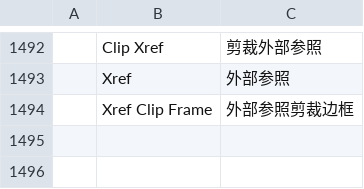
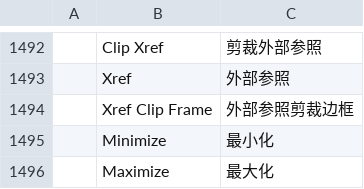
Before and after one commit to storytold/cadcraft, a TSV file: crates/ui-egui/src/i18n/zh.tsv, drawn as a sheet; only a part is shown, gaps mark what is left out; the diff names each change by its address in the sheet, - before the commit and + after, or states it on an @@ line.

```diff
--- a/crates/ui-egui/src/i18n/zh.tsv
+++ b/crates/ui-egui/src/i18n/zh.tsv
+row 1495:  | Minimize | 最小化
+row 1496:  | Maximize | 最大化
```
Also changed, not shown: crates/ui-egui/src/i18n/ru.tsv.
